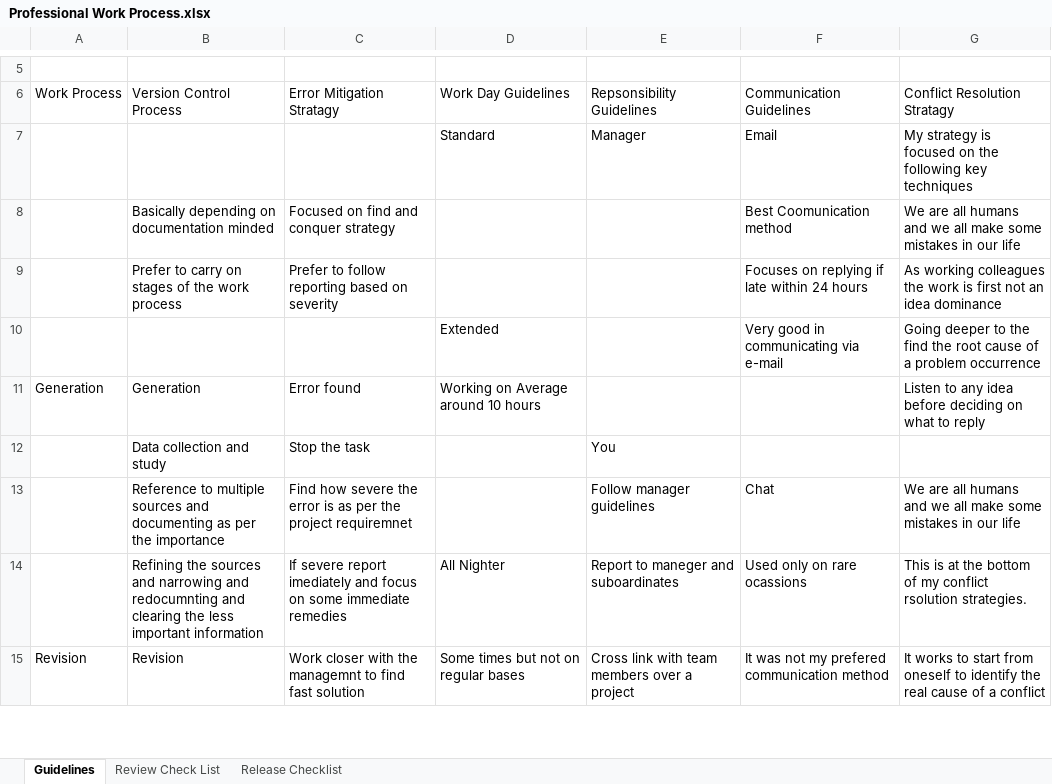
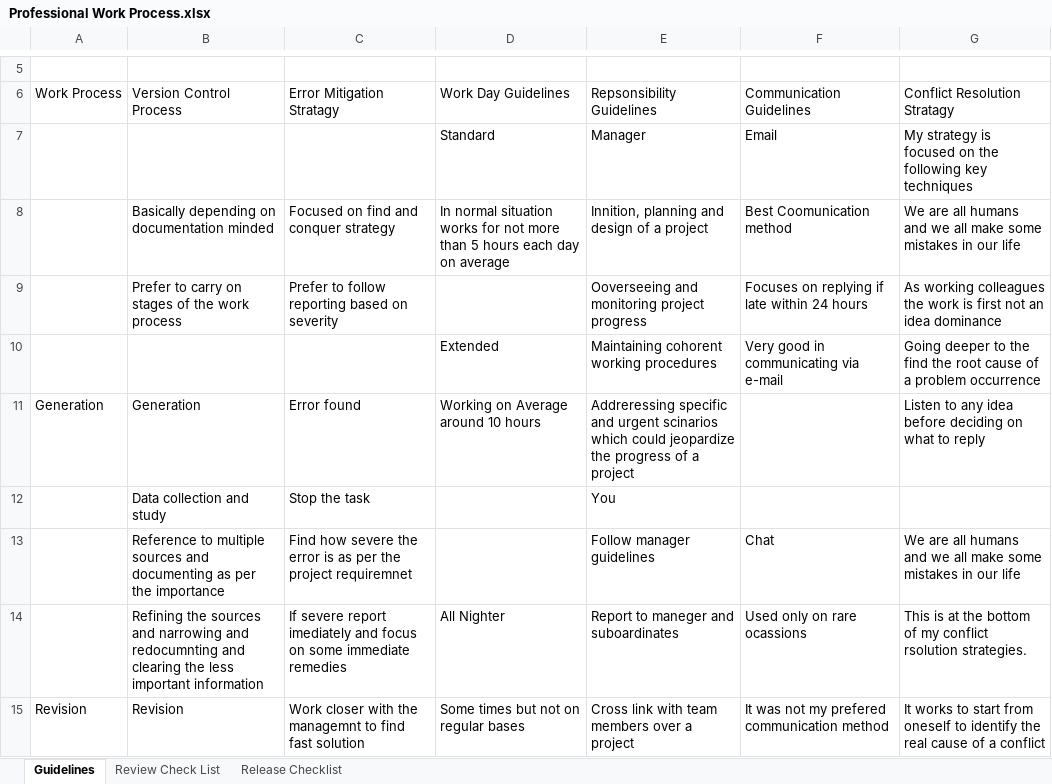
Before and after one commit to theengineeraccelerator/2017-Fall, an Excel workbook: Petros/Professional Work Process.xlsx, sheet Guidelines, drawn as a sheet; only a part is shown, gaps mark what is left out; values as stored, in another font and other column widths than the file's, no cell formats; the diff covers the shown part only; the diff names each change by its address in the sheet, - before the commit and + after, or states it on an @@ line.

Commit message:
Work Process Comments Included and Updated

```diff
--- a/Petros/Professional Work Process.xlsx (sheet Guidelines)
+++ b/Petros/Professional Work Process.xlsx (sheet Guidelines)
-D8 (Work Day Guidelines): (empty)
+D8 (Work Day Guidelines): In normal situation works for not more than 5 hours each day on average
-E8 (Repsonsibility Guidelines): (empty)
+E8 (Repsonsibility Guidelines): Innition, planning and design of a project
-E9 (Repsonsibility Guidelines): (empty)
+E9 (Repsonsibility Guidelines): Ooverseeing and monitoring project progress
-E10 (Repsonsibility Guidelines): (empty)
+E10 (Repsonsibility Guidelines): Maintaining cohorent working procedures
-E11 (Repsonsibility Guidelines): (empty)
+E11 (Repsonsibility Guidelines): Addreressing specific and urgent scinarios which could jeopardize the progress of a project
```
Also changed, not shown: 8 edited cells elsewhere in this sheet, cell formats.
